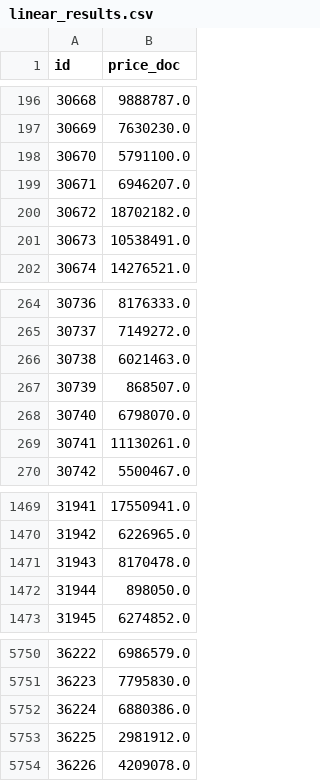
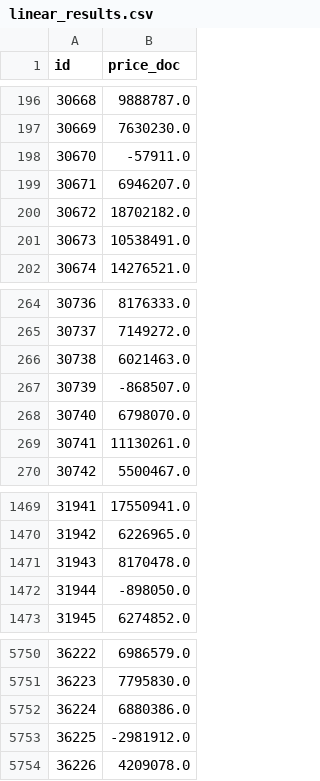
Before and after one commit to ClaudiuCreanga/data-science, a CSV file: data/russian_house_market/linear_results.csv, drawn as a sheet; only a part is shown, gaps mark what is left out.

```diff
--- a/data/russian_house_market/linear_results.csv
+++ b/data/russian_house_market/linear_results.csv
@@ -197,3 +197,3 @@ id,price_doc
 30669,7630230.0
-30670,5791100.0
+30670,-57911.0
 30671,6946207.0
@@ -266,3 +266,3 @@ id,price_doc
 30738,6021463.0
-30739,868507.0
+30739,-868507.0
 30740,6798070.0
@@ -1471,3 +1471,3 @@ id,price_doc
 31943,8170478.0
-31944,898050.0
+31944,-898050.0
 31945,6274852.0
@@ -5752,3 +5752,3 @@ id,price_doc
 36224,6880386.0
-36225,2981912.0
+36225,-2981912.0
 36226,4209078.0
```
Also changed, not shown: data/russian_house_market/gbr_results.csv, data/russian_house_market/rfr_results.csv, 27 other files.
